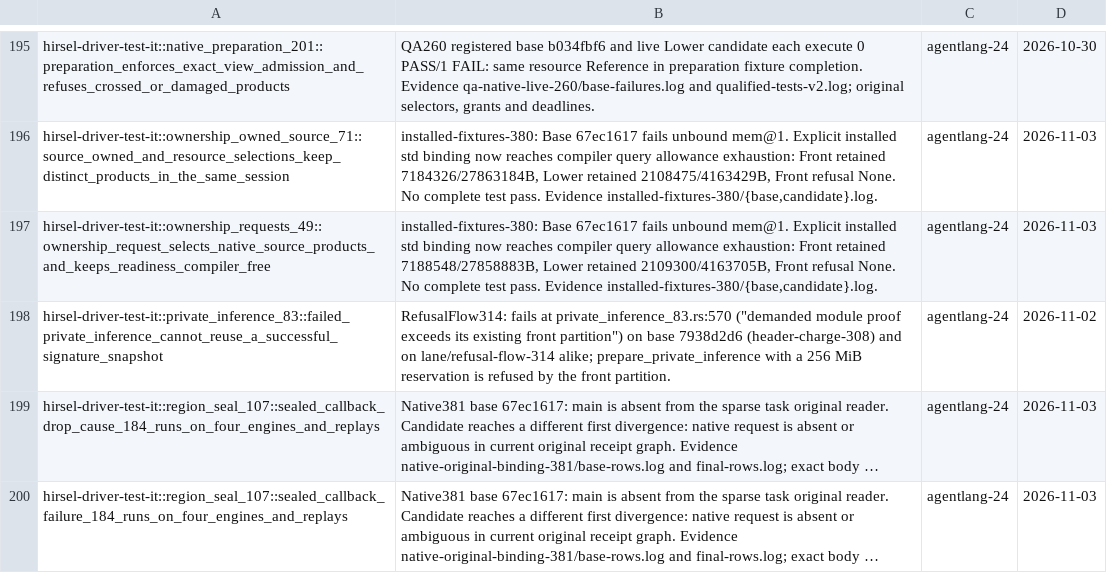
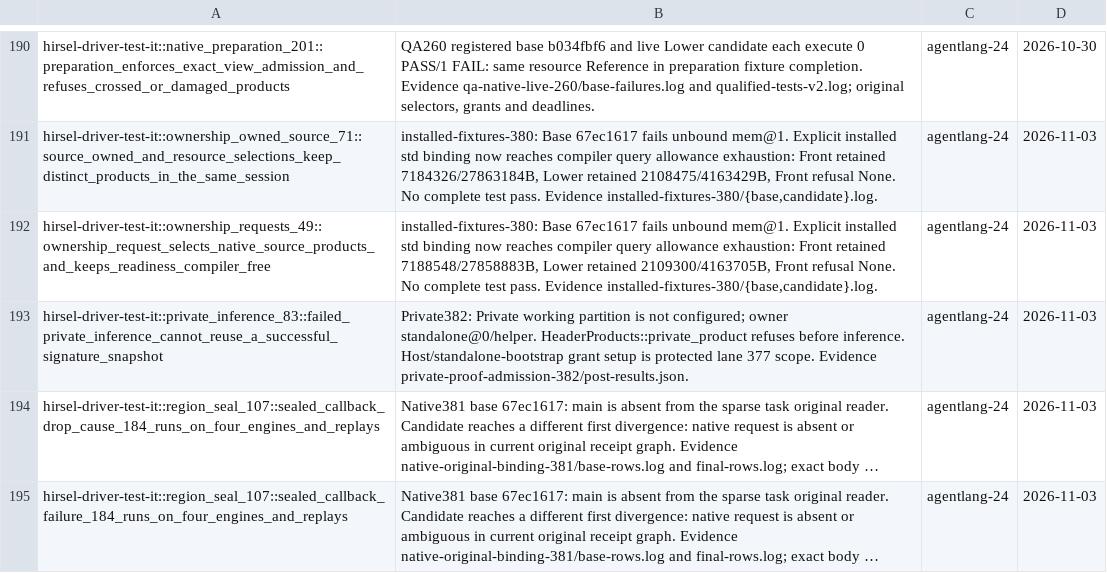
Before and after one commit to SamGalanakis/hirsel, a TSV file: tools/known-failures.tsv, drawn as a sheet; only a part is shown, gaps mark what is left out; long unchanged cells end in …; addresses are those after the commit; the diff covers the shown part only; the diff names each change by its address in the sheet, - before the commit and + after, or states it on an @@ line.

Commit message:
Handle header demands after their Front partition ends

```diff
--- a/tools/known-failures.tsv
+++ b/tools/known-failures.tsv
-B193: RefusalFlow314: fails at private_inference_83.rs:570 ("demanded module proof exceeds its existing front partition") on base 7938d2d6 (header-charge-308) and on lane/refusal-flow-314 alike; prepare_private_inference with a 256 MiB reservation is refused by the front partition.
+B193: Private382: Private working partition is not configured; owner standalone@0/helper. HeaderProducts::private_product refuses before inference. Host/standalone-bootstrap grant setup is protected lane 377 scope. Evidence private-proof-admission-382/post-results.json.
-D193: 2026-11-02
+D193: 2026-11-03
```
Also changed, not shown: 12 added rows, 7 removed rows and 16 edited cells elsewhere in this file, 2 other files.
